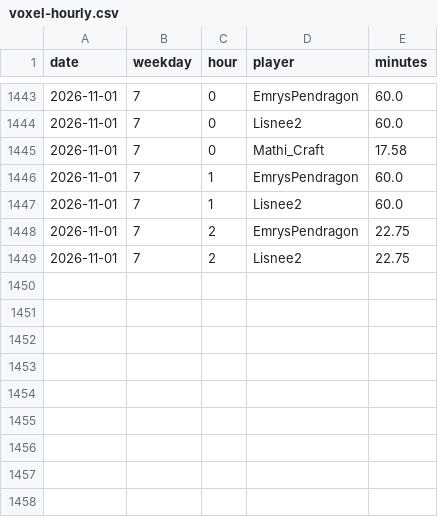
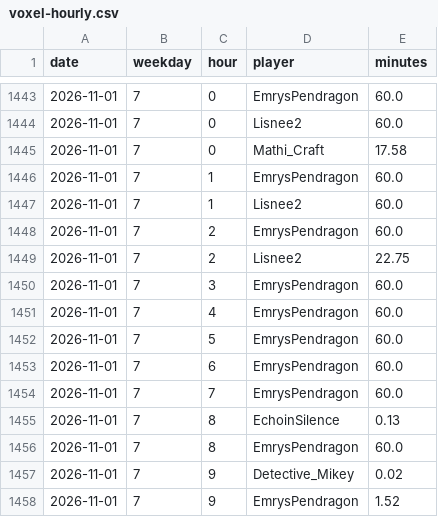
Before and after one commit to mathijsboogaert/Voxel, a CSV file: docs/data/voxel-hourly.csv, drawn as a sheet; only a part is shown, gaps mark what is left out.

```diff
--- a/docs/data/voxel-hourly.csv
+++ b/docs/data/voxel-hourly.csv
@@ -1447,3 +1447,12 @@ date,weekday,hour,player,minutes
 2026-11-01,7,1,Lisnee2,60.0
-2026-11-01,7,2,EmrysPendragon,22.75
+2026-11-01,7,2,EmrysPendragon,60.0
 2026-11-01,7,2,Lisnee2,22.75
+2026-11-01,7,3,EmrysPendragon,60.0
+2026-11-01,7,4,EmrysPendragon,60.0
+2026-11-01,7,5,EmrysPendragon,60.0
+2026-11-01,7,6,EmrysPendragon,60.0
+2026-11-01,7,7,EmrysPendragon,60.0
+2026-11-01,7,8,EchoinSilence,0.13
+2026-11-01,7,8,EmrysPendragon,60.0
+2026-11-01,7,9,Detective_Mikey,0.02
+2026-11-01,7,9,EmrysPendragon,1.52
```
Also changed, not shown: docs/data/afk-history.csv, docs/data/voxel-sessions.csv, 3 other files.
